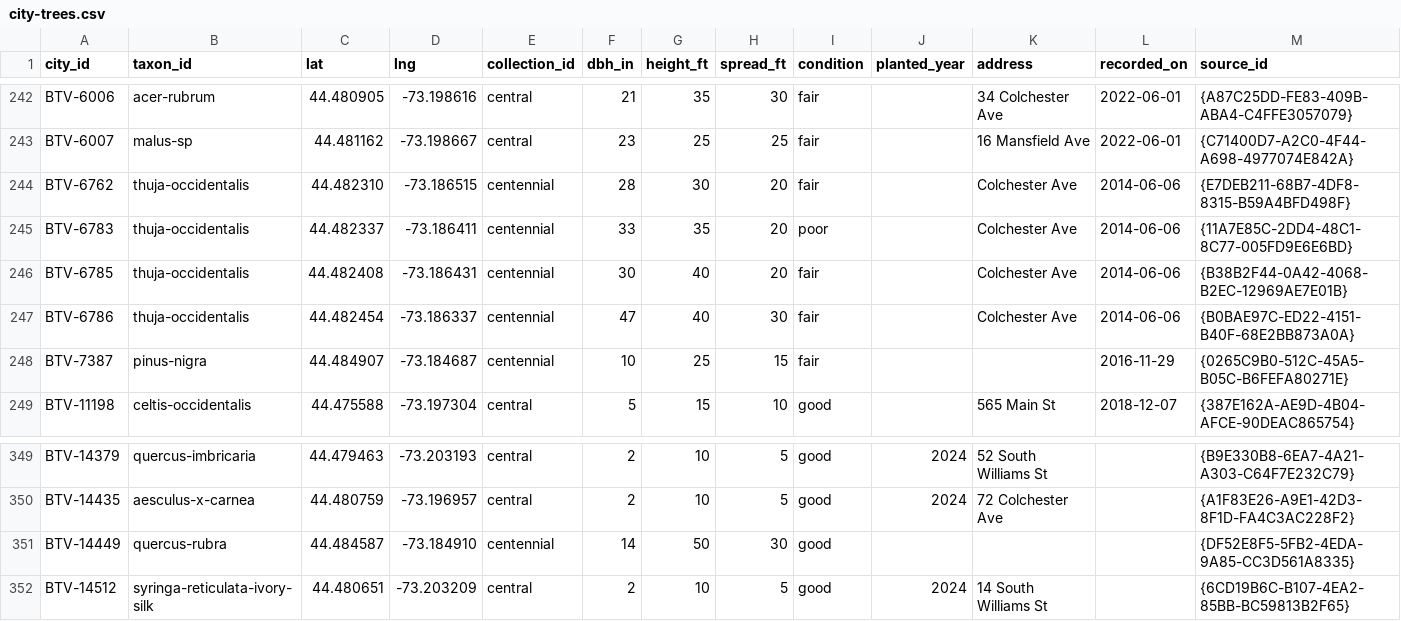
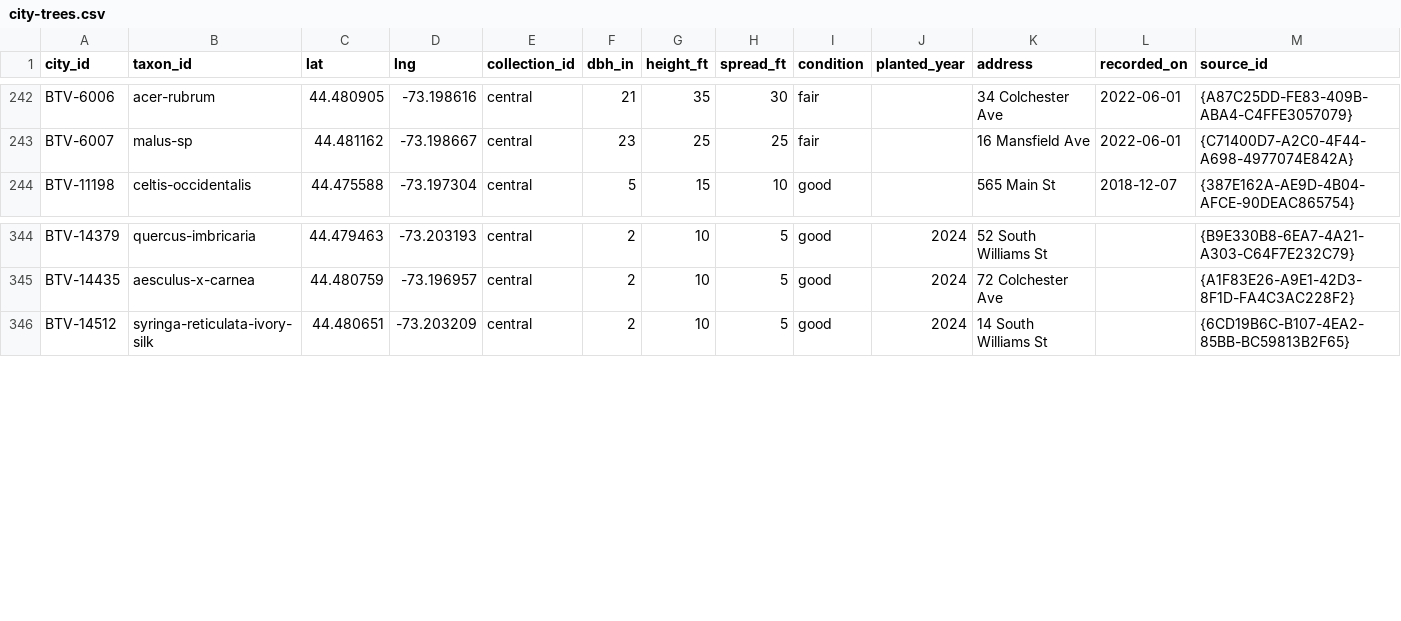
Before and after one commit to durodriguez/Florestas_VT, a CSV file: data/city-trees.csv, drawn as a sheet; only a part is shown, gaps mark what is left out.

```diff
--- a/data/city-trees.csv
+++ b/data/city-trees.csv
@@ -243,7 +243,2 @@ BTV-6006,acer-rubrum,44.480905,-73.198616,central,21,35,30,fair,,34 Colchester A
 BTV-6007,malus-sp,44.481162,-73.198667,central,23,25,25,fair,,16 Mansfield Ave,2022-06-01,{C71400D7-A2C0-4F44-A698-4977074E842A}
-BTV-6762,thuja-occidentalis,44.482310,-73.186515,centennial,28,30,20,fair,,Colchester Ave,2014-06-06,{E7DEB211-68B7-4DF8-8315-B59A4BFD498F}
-BTV-6783,thuja-occidentalis,44.482337,-73.186411,centennial,33,35,20,poor,,Colchester Ave,2014-06-06,{11A7E85C-2DD4-48C1-8C77-005FD9E6E6BD}
-BTV-6785,thuja-occidentalis,44.482408,-73.186431,centennial,30,40,20,fair,,Colchester Ave,2014-06-06,{B38B2F44-0A42-4068-B2EC-12969AE7E01B}
-BTV-6786,thuja-occidentalis,44.482454,-73.186337,centennial,47,40,30,fair,,Colchester Ave,2014-06-06,{B0BAE97C-ED22-4151-B40F-68E2BB873A0A}
-BTV-7387,pinus-nigra,44.484907,-73.184687,centennial,10,25,15,fair,,,2016-11-29,{0265C9B0-512C-45A5-B05C-B6FEFA80271E}
 BTV-11198,celtis-occidentalis,44.475588,-73.197304,central,5,15,10,good,,565 Main St,2018-12-07,{387E162A-AE9D-4B04-AFCE-90DEAC865754}
@@ -350,3 +345,2 @@ BTV-14379,quercus-imbricaria,44.479463,-73.203193,central,2,10,5,good,2024,52 So
 BTV-14435,aesculus-x-carnea,44.480759,-73.196957,central,2,10,5,good,2024,72 Colchester Ave,,{A1F83E26-A9E1-42D3-8F1D-FA4C3AC228F2}
-BTV-14449,quercus-rubra,44.484587,-73.184910,centennial,14,50,30,good,,,,{DF52E8F5-5FB2-4EDA-9A85-CC3D561A8335}
 BTV-14512,syringa-reticulata-ivory-silk,44.480651,-73.203209,central,2,10,5,good,2024,14 South Williams St,,{6CD19B6C-B107-4EA2-85BB-BC59813B2F65}
```
Also changed, not shown: data/itree-city-trees.csv, 4 other files.
